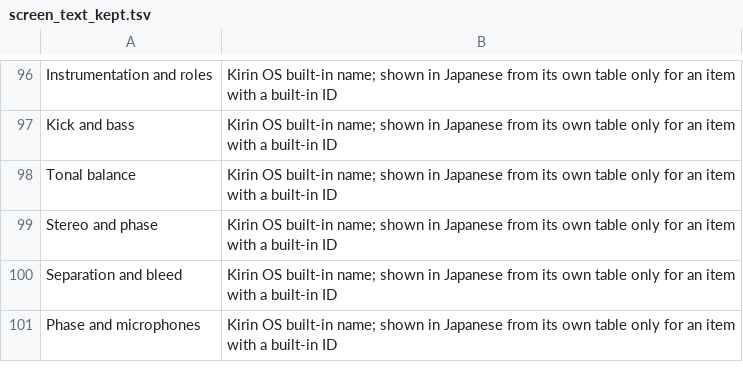
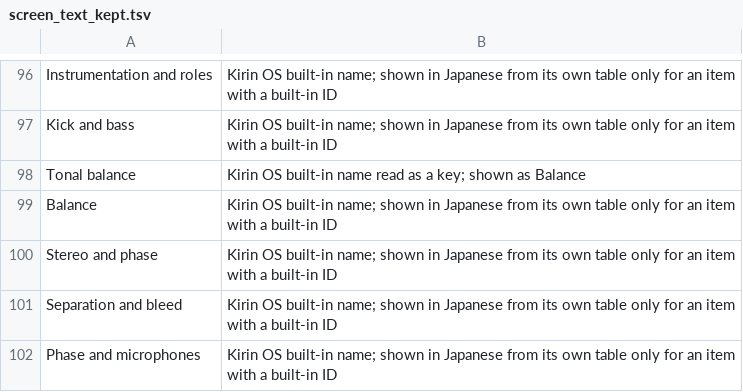
Before and after one commit to heyalohaloha/kirin_hypha, a TSV file: scripts/screen_text_kept.tsv, drawn as a sheet; only a part is shown, gaps mark what is left out.

```diff
--- a/scripts/screen_text_kept.tsv
+++ b/scripts/screen_text_kept.tsv
@@ -97,3 +97,4 @@ Instrumentation and roles	Kirin OS built-in name; shown in Japanese from its own
 Kick and bass	Kirin OS built-in name; shown in Japanese from its own table only for an item with a built-in ID
-Tonal balance	Kirin OS built-in name; shown in Japanese from its own table only for an item with a built-in ID
+Tonal balance	Kirin OS built-in name read as a key; shown as Balance
+Balance	Kirin OS built-in name; shown in Japanese from its own table only for an item with a built-in ID
 Stereo and phase	Kirin OS built-in name; shown in Japanese from its own table only for an item with a built-in ID
```
Also changed, not shown: 3 other files.
